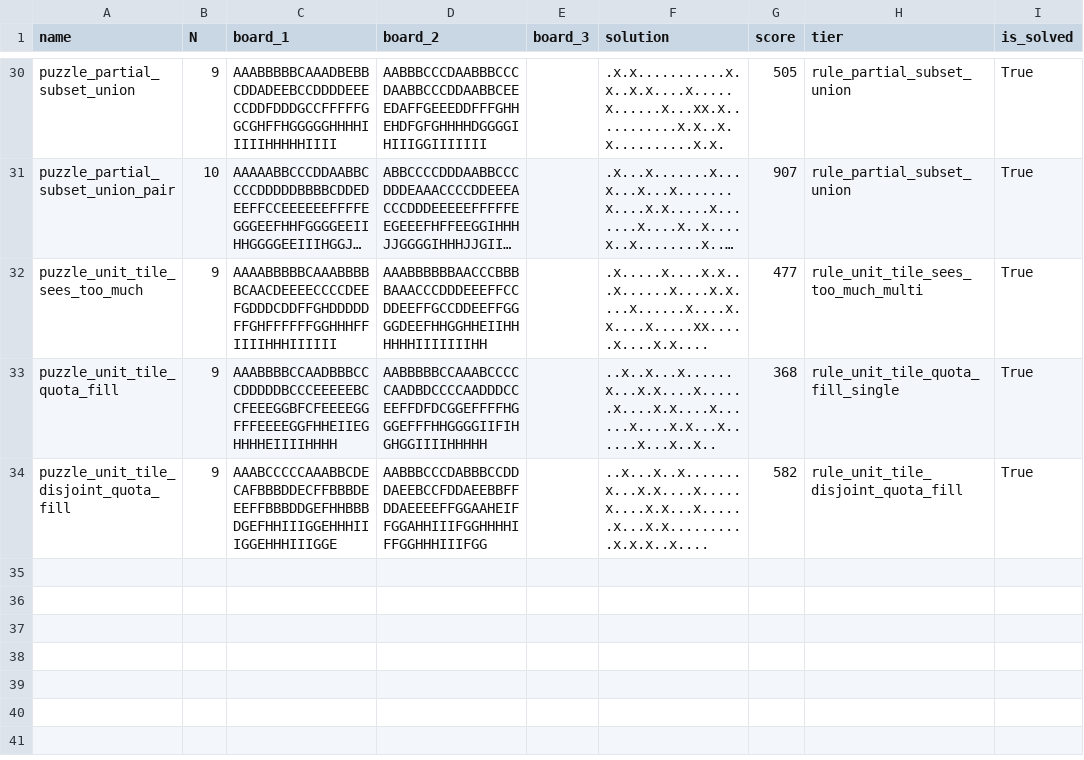
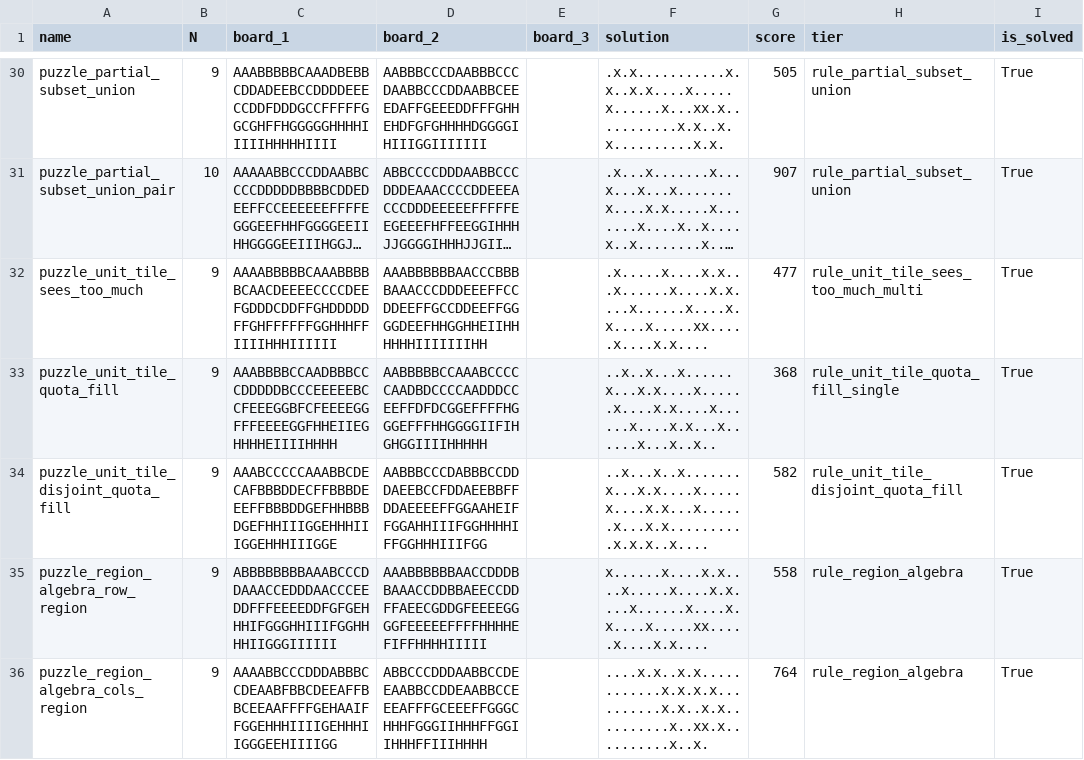
Before and after one commit to JoshMermel/multiverse-star-battle, a CSV file: data/armory2.csv, drawn as a sheet; only a part is shown, gaps mark what is left out; long unchanged cells end in …; the diff names each change by its address in the sheet, - before the commit and + after, or states it on an @@ line.

```diff
--- a/data/armory2.csv
+++ b/data/armory2.csv
+row 35: puzzle_region_algebra_row_region | 9 | ABBBBBBBBAAABCCCDDAAACCEDDDAACCCEEDDFFFEEEEDDFGFGEHHHIFGGGHHIIIFGGHHHHIIGGGIIIIII | AAABBBBBBAACCDDDBBAAACCDDBBAEECCDDFFAEECGDDGFEEEEGGGGFEEEEEFFFFHHHHEFIFFHHHHIIIII |  | x......x....x.x....x.....x....x.x....x......x....x.x....x.....xx.....x....x.x.... | 558 | rule_region_algebra | True
+row 36: puzzle_region_algebra_cols_region | 9 | AAAABBCCCDDDABBBCCDEAABFBBCDEEAFFBBCEEAAFFFFGEHAAIFFGGEHHHIIIIGEHHHIIGGGEEHIIIIGG | ABBCCCDDDAABBCCDEEAABBCCDDEAABBCCEEEAFFFGCEEEFFGGGCHHHFGGGIIHHHFFGGIIHHHFFIIIHHHH |  | ....x.x..x.x............x.x.x.x..........x.x..x.x..........x..xx.x..........x..x. | 764 | rule_region_algebra | True
```
Also changed, not shown: data/armory.csv, data/armory_regionless.csv, 12 other files.
